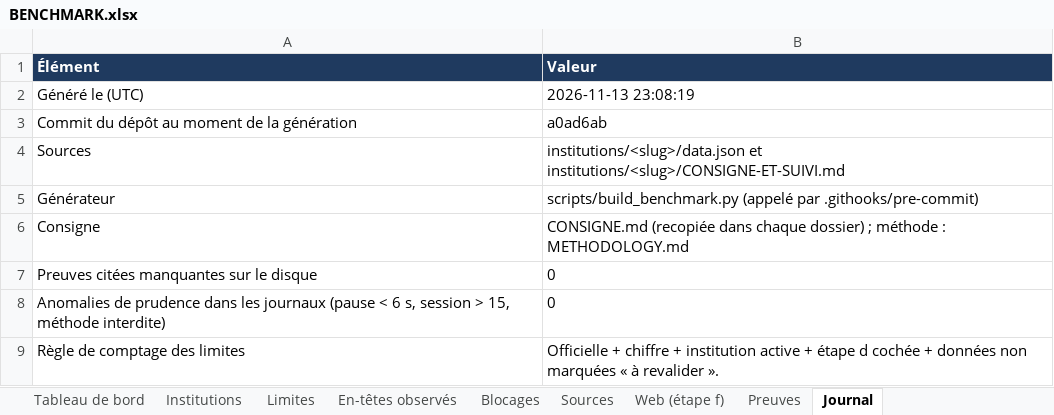
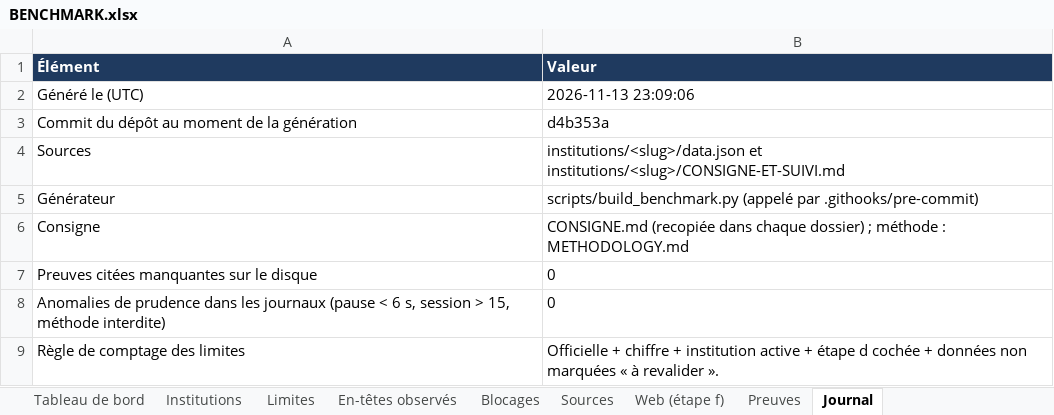
Before and after one commit to maribakulj/Veille-API-IIIF, an Excel workbook: BENCHMARK.xlsx, sheet Journal, drawn as a sheet; values as stored, in another font and other column widths than the file's, no borders; the diff names each change by its address in the sheet, - before the commit and + after, or states it on an @@ line.

```diff
--- a/BENCHMARK.xlsx (sheet Journal)
+++ b/BENCHMARK.xlsx (sheet Journal)
-B2 (Valeur): 2026-11-13 23:08:19
+B2 (Valeur): 2026-11-13 23:09:06
-B3 (Valeur): a0ad6ab
+B3 (Valeur): d4b353a
```
Also changed, not shown: sheet Tableau de bord, 8 other files.
